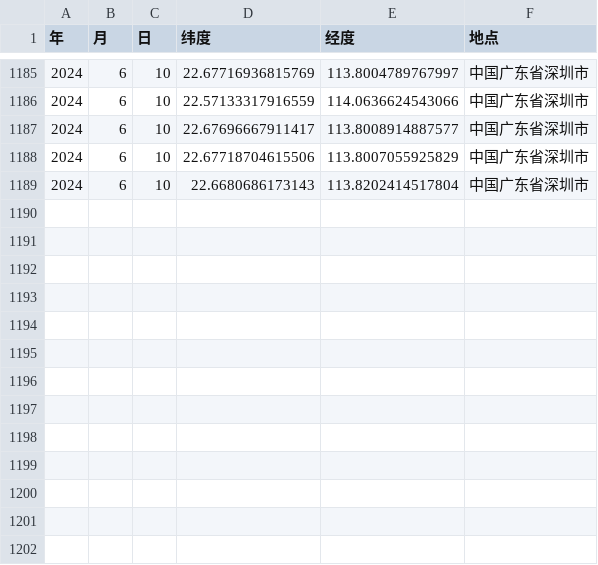
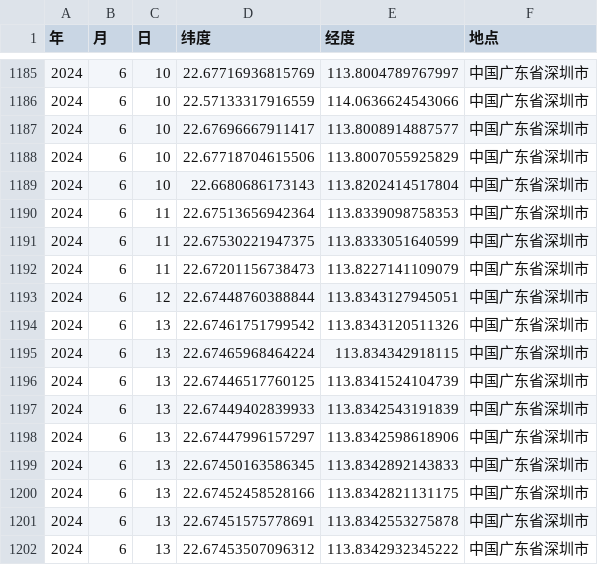
Before and after one commit to xykoishi/xycost, a CSV file: Data/Mybills.csv, drawn as a sheet; only a part is shown, gaps mark what is left out; the diff names each change by its address in the sheet, - before the commit and + after, or states it on an @@ line.

```diff
--- a/Data/Mybills.csv
+++ b/Data/Mybills.csv
+row 1190: 2024 | 6 | 11 | 22.67513656942364 | 113.8339098758353 | 中国广东省深圳市
+row 1191: 2024 | 6 | 11 | 22.67530221947375 | 113.8333051640599 | 中国广东省深圳市
+row 1192: 2024 | 6 | 11 | 22.67201156738473 | 113.8227141109079 | 中国广东省深圳市
+row 1193: 2024 | 6 | 12 | 22.67448760388844 | 113.8343127945051 | 中国广东省深圳市
+row 1194: 2024 | 6 | 13 | 22.67461751799542 | 113.8343120511326 | 中国广东省深圳市
+row 1195: 2024 | 6 | 13 | 22.67465968464224 | 113.834342918115 | 中国广东省深圳市
+row 1196: 2024 | 6 | 13 | 22.67446517760125 | 113.8341524104739 | 中国广东省深圳市
+row 1197: 2024 | 6 | 13 | 22.67449402839933 | 113.8342543191839 | 中国广东省深圳市
+row 1198: 2024 | 6 | 13 | 22.67447996157297 | 113.8342598618906 | 中国广东省深圳市
+row 1199: 2024 | 6 | 13 | 22.67450163586345 | 113.8342892143833 | 中国广东省深圳市
+row 1200: 2024 | 6 | 13 | 22.67452458528166 | 113.8342821131175 | 中国广东省深圳市
+row 1201: 2024 | 6 | 13 | 22.67451575778691 | 113.8342553275878 | 中国广东省深圳市
+row 1202: 2024 | 6 | 13 | 22.67453507096312 | 113.8342932345222 | 中国广东省深圳市
```
Also changed, not shown: 1 other file.
